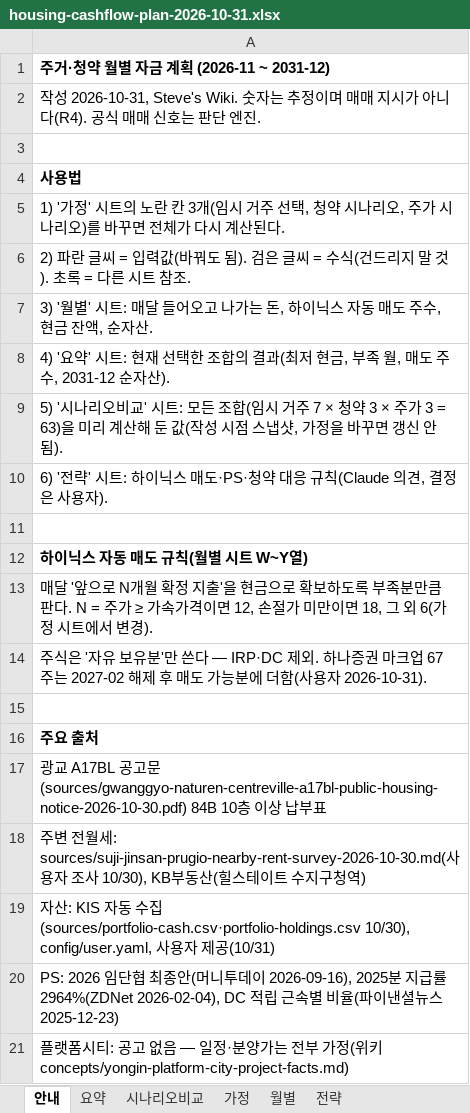
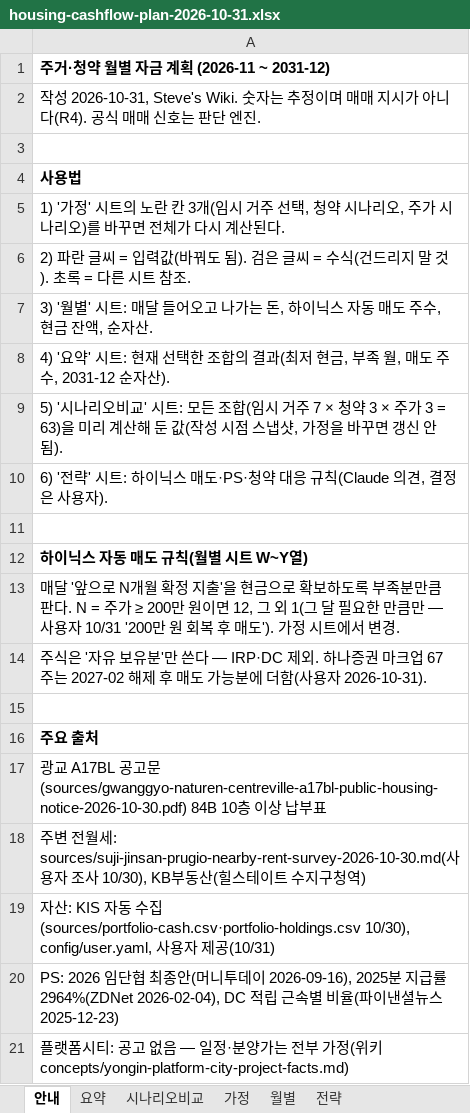
Before and after one commit to stevekoo-ai/Repo_name, an Excel workbook: report/housing/housing-cashflow-plan-2026-10-31.xlsx, sheet 안내, drawn as a sheet; values as stored, in another font and other column widths than the file's, no borders; the diff names each change by its address in the sheet, - before the commit and + after, or states it on an @@ line.

```diff
--- a/report/housing/housing-cashflow-plan-2026-10-31.xlsx (sheet 안내)
+++ b/report/housing/housing-cashflow-plan-2026-10-31.xlsx (sheet 안내)
-A13: …주가 ≥ 가속가격이면 12, 손절가 미만이면 18, 그 외 6(가정 시트에서 변경).
+A13: …주가 ≥ 200만 원이면 12, 그 외 1(그 달 필요한 만큼만 — 사용자 10/31 '200만 원 회복 후 매도'). 가정 시트에서 변경.
```
Also changed, not shown: sheet 월별, sheet 시나리오비교, sheet 가정, sheet 전략, 2 other files.
